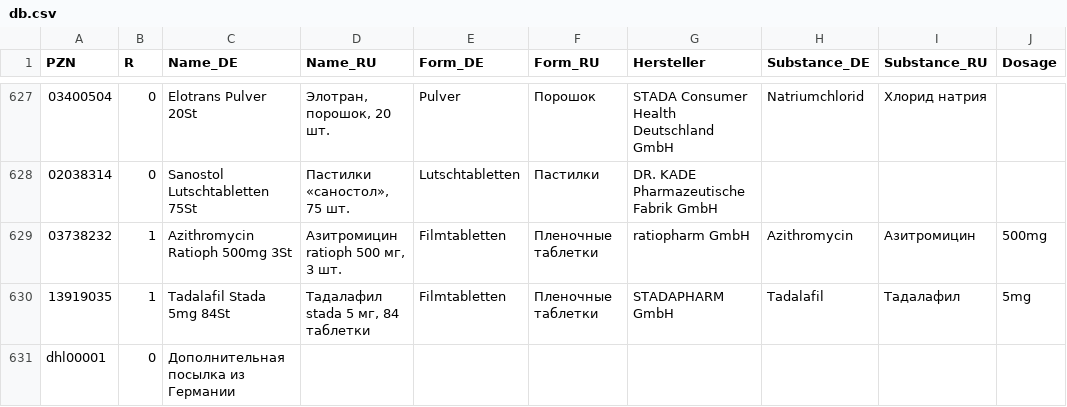
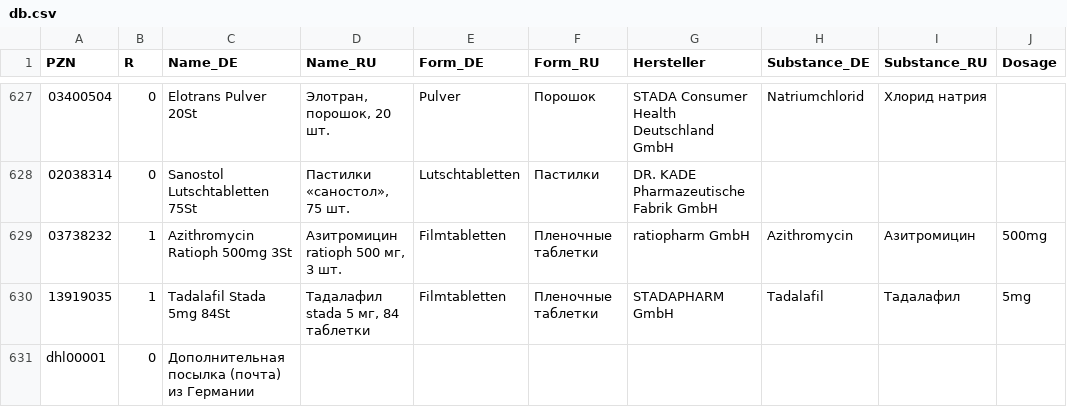
Before and after one commit to gxxmwolf-wq/catalog, a CSV file: db.csv, drawn as a sheet; only a part is shown, gaps mark what is left out; the diff names each change by its address in the sheet, - before the commit and + after, or states it on an @@ line.

Commit message:
Обновление базы PZN (Диск + GitHub) 🚀

```diff
--- a/db.csv
+++ b/db.csv
-C631 (Name_DE): Дополнительная посылка из Германии
+C631 (Name_DE): Дополнительная посылка (почта) из Германии
```
